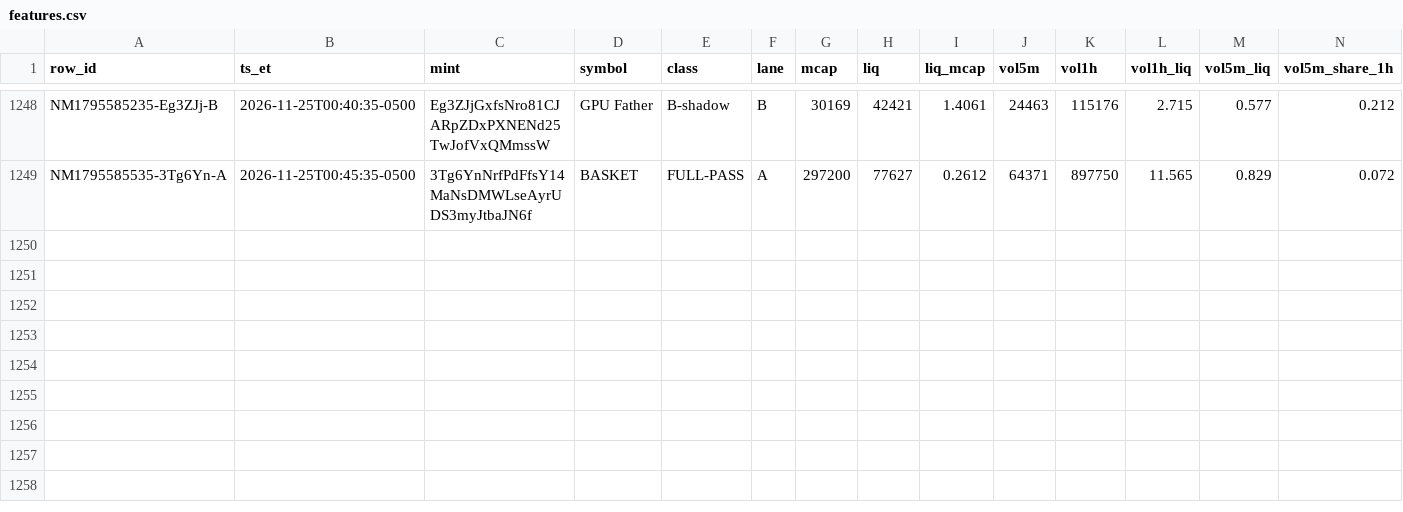
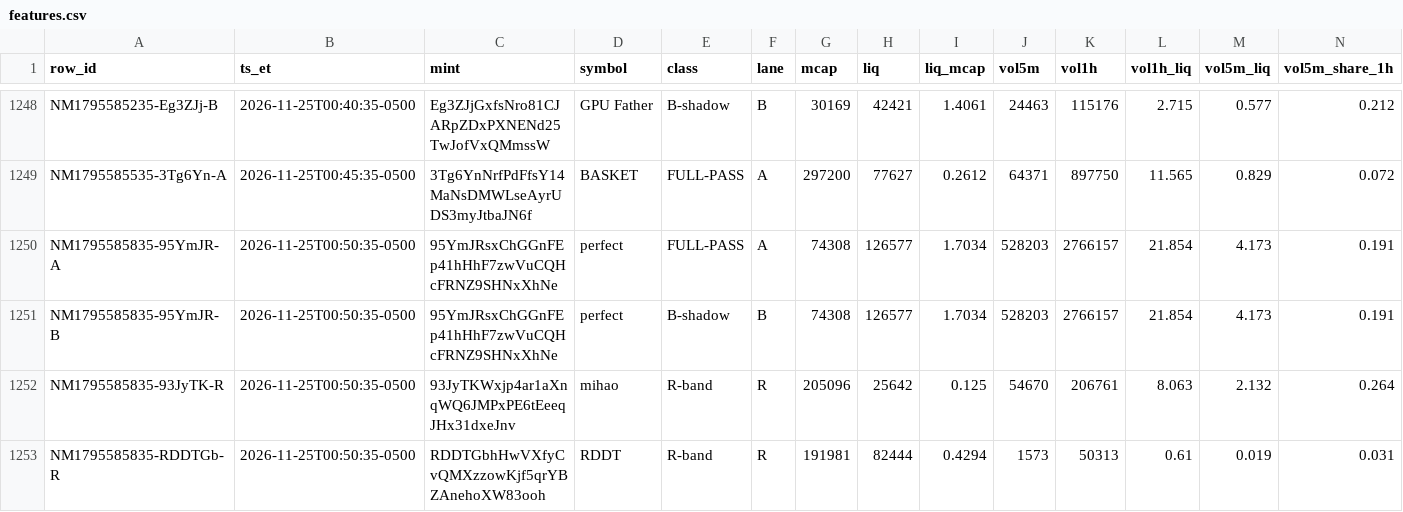
Before and after one commit to franco0882/TradingMemecoins, a CSV file: ledger/learning/features.csv, drawn as a sheet; only a part is shown, gaps mark what is left out; rows hold the shown columns only; the diff names each change by its address in the sheet, - before the commit and + after, or states it on an @@ line.

```diff
--- a/ledger/learning/features.csv
+++ b/ledger/learning/features.csv
+row 1250: NM1795585835-95YmJR-A | 2026-11-25T00:50:35-0500 | 95YmJRsxChGGnFEp41hHhF7zwVuCQHcFRNZ9SHNxXhNe | perfect | FULL-PASS | A | 74308 | 126577 | 1.7034 | 528203 | 2766157 | 21.854 | 4.173 | 0.191
+row 1251: NM1795585835-95YmJR-B | 2026-11-25T00:50:35-0500 | 95YmJRsxChGGnFEp41hHhF7zwVuCQHcFRNZ9SHNxXhNe | perfect | B-shadow | B | 74308 | 126577 | 1.7034 | 528203 | 2766157 | 21.854 | 4.173 | 0.191
+row 1252: NM1795585835-93JyTK-R | 2026-11-25T00:50:35-0500 | 93JyTKWxjp4ar1aXnqWQ6JMPxPE6tEeeqJHx31dxeJnv | mihao | R-band | R | 205096 | 25642 | 0.125 | 54670 | 206761 | 8.063 | 2.132 | 0.264
+row 1253: NM1795585835-RDDTGb-R | 2026-11-25T00:50:35-0500 | RDDTGbhHwVXfyCvQMXzzowKjf5qrYBZAnehoXW83ooh | RDDT | R-band | R | 191981 | 82444 | 0.4294 | 1573 | 50313 | 0.61 | 0.019 | 0.031
```
Also changed, not shown: ledger/learning/exits.csv, ledger/nearmiss/near_misses.csv, 8 other files.
